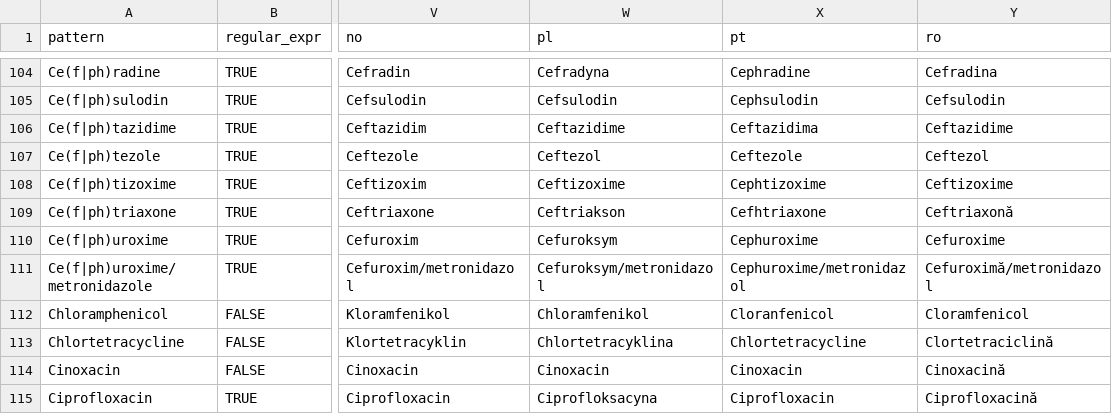
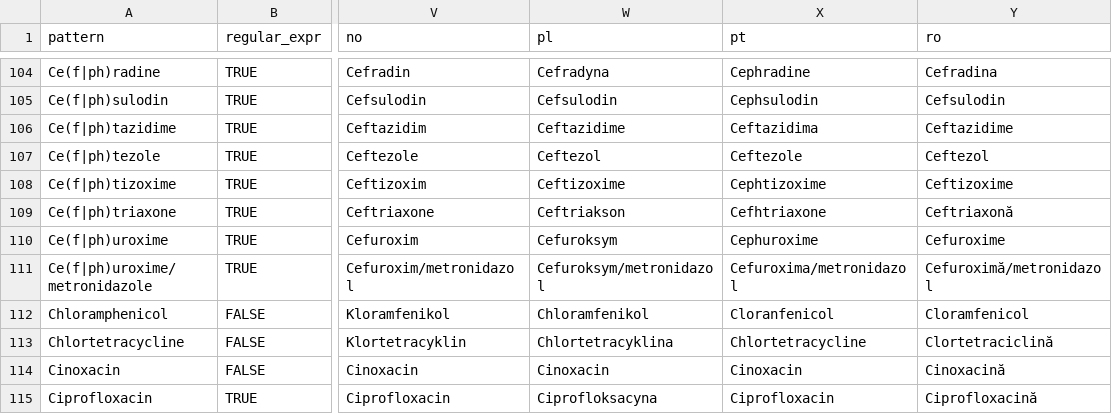
Before and after one commit to msberends/AMR, a TSV file: data-raw/translations.tsv, drawn as a sheet; only a part is shown, gaps mark what is left out; the diff covers the shown part only; the diff names each change by its address in the sheet, - before the commit and + after, or states it on an @@ line.

```diff
--- a/data-raw/translations.tsv
+++ b/data-raw/translations.tsv
-X111 (pt): Cephuroxime/metronidazol
+X111 (pt): Cefuroxima/metronidazol
```
Also changed, not shown: 86 edited cells elsewhere in this file, 3 other files.
